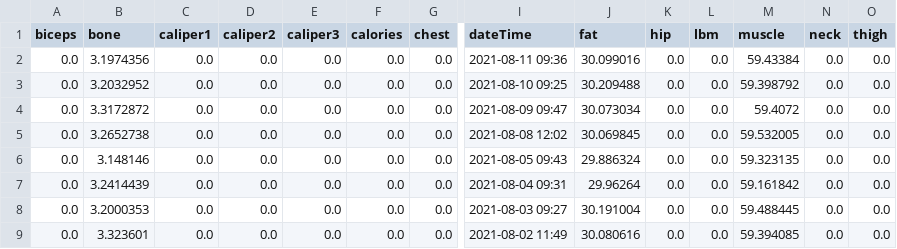
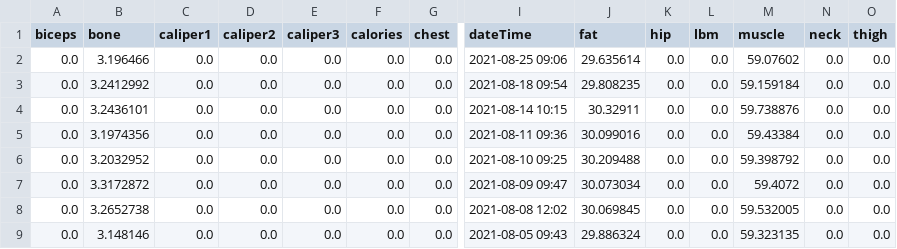
Before and after one commit to finbarrocallaghan/tracking, a CSV file: weightdata.csv, drawn as a sheet; only a part is shown, gaps mark what is left out; the shorter side is filled out with more unchanged rows; rows hold the shown columns only; the diff names each change by its address in the sheet, - before the commit and + after, or states it on an @@ line.

Commit message:
weight update

```diff
--- a/weightdata.csv
+++ b/weightdata.csv
+row 2: 0.0 | 3.196466 | 0.0 | 0.0 | 0.0 | 0.0 | 0.0 | 2021-08-25 09:06 | 29.635614 | 0.0 | 0.0 | 59.07602 | 0.0 | 0.0
+row 3: 0.0 | 3.2412992 | 0.0 | 0.0 | 0.0 | 0.0 | 0.0 | 2021-08-18 09:54 | 29.808235 | 0.0 | 0.0 | 59.159184 | 0.0 | 0.0
+row 4: 0.0 | 3.2436101 | 0.0 | 0.0 | 0.0 | 0.0 | 0.0 | 2021-08-14 10:15 | 30.32911 | 0.0 | 0.0 | 59.738876 | 0.0 | 0.0
```
Also changed, not shown: 1 other file.
